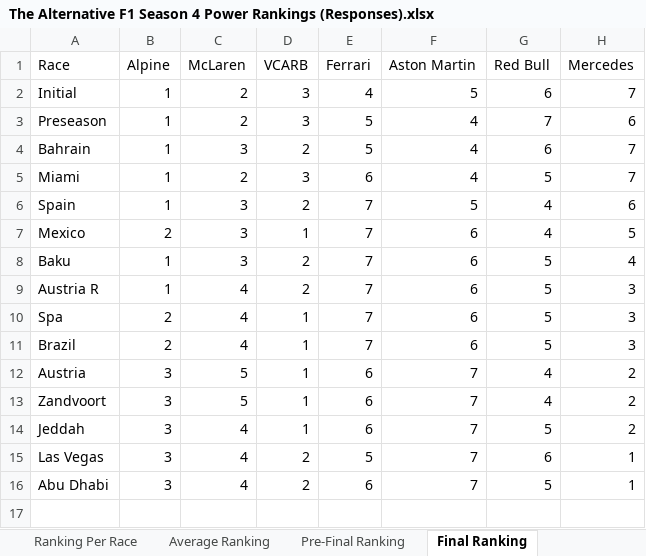
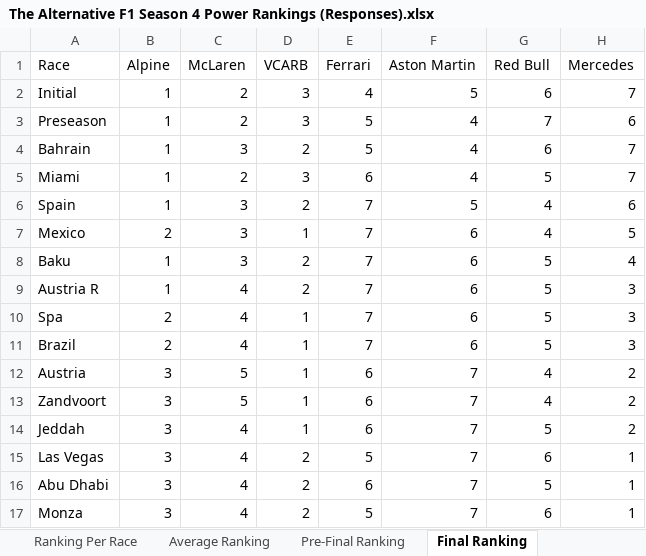
Before and after one commit to PKnowlez/TheAlternativeF1, an Excel workbook: The Alternative F1 Season 4 Power Rankings (Responses).xlsx, sheet Final Ranking, drawn as a sheet; values as stored, in another font and other column widths than the file's, no borders; charts and pictures not drawn; the diff names each change by its address in the sheet, - before the commit and + after, or states it on an @@ line.

Commit message:
monza power rankings

```diff
--- a/The Alternative F1 Season 4 Power Rankings (Responses).xlsx (sheet Final Ranking)
+++ b/The Alternative F1 Season 4 Power Rankings (Responses).xlsx (sheet Final Ranking)
+row 17: Monza | 3 | 4 | 2 | 5 | 7 | 6 | 1
```
Also changed, not shown: 2 other files.
